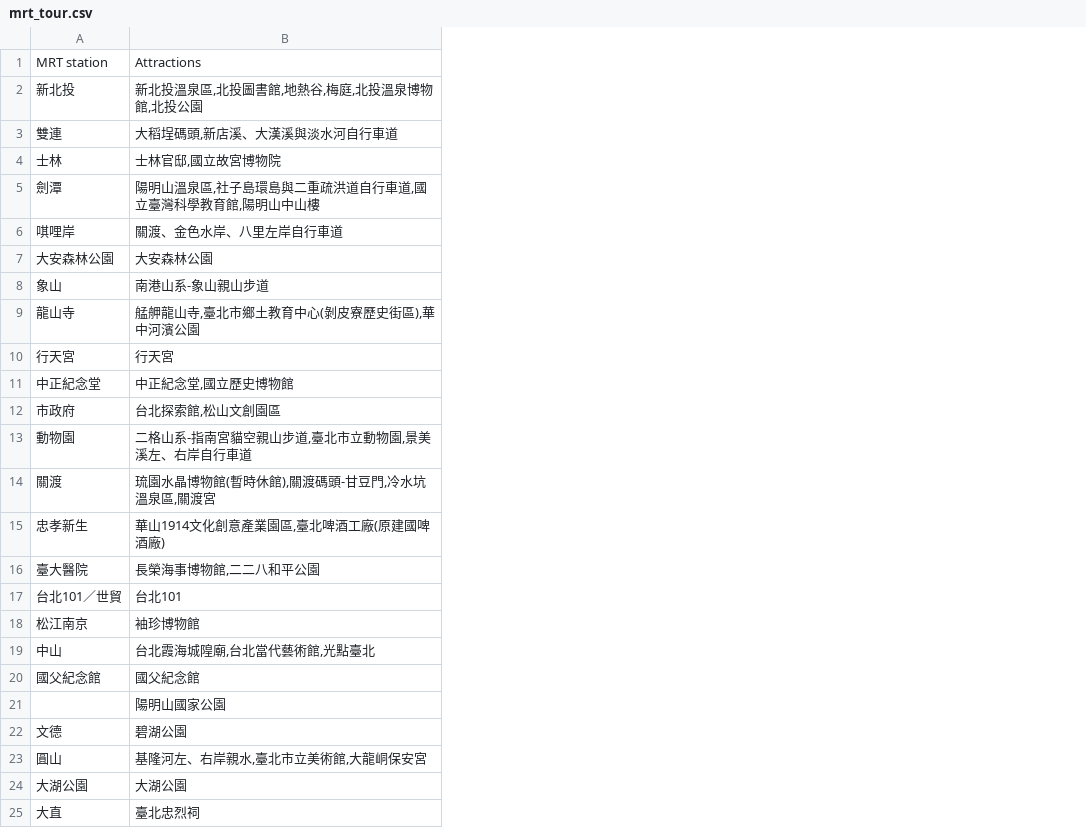
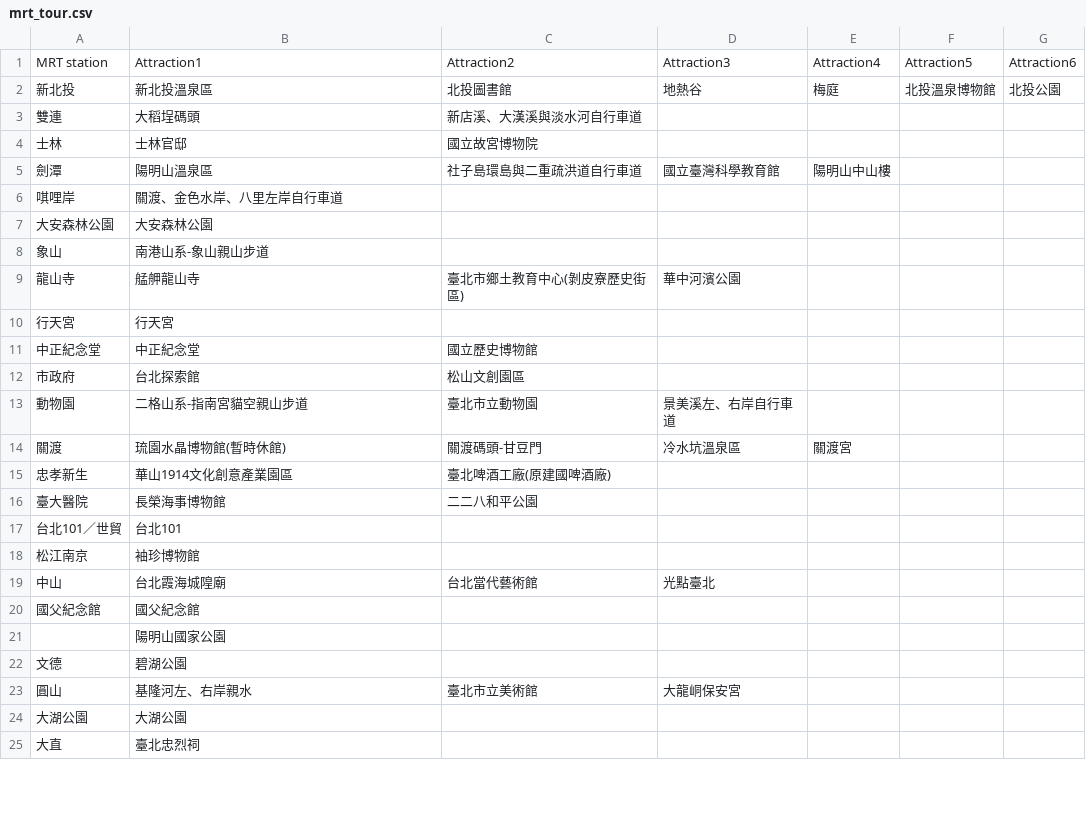
Before and after one commit to jackylailai/test, a CSV file: Week3/mrt_tour.csv, drawn as a sheet; only a part is shown; the diff names each change by its address in the sheet, - before the commit and + after, or states it on an @@ line.

```diff
--- a/Week3/mrt_tour.csv
+++ b/Week3/mrt_tour.csv
+column C, rows 1-23: Attraction2 | 北投圖書館 | 新店溪、大漢溪與淡水河自行車道 | 國立故宮博物院 | 社子島環島與二重疏洪道自行車道 |  |  |  | 臺北市鄉土教育中心(剝皮寮歷史街區) |  | 國立歷史博物館 | 松山文創園區 | 臺北市立動物園 | 關渡碼頭-甘豆門 | 臺北啤酒工廠(原建國啤酒廠) | 二二八和平公園 |  |  | 台北當代藝術館 |  |  |  | 臺北市立美術館
+column D, rows 1-23: Attraction3 | 地熱谷 |  |  | 國立臺灣科學教育館 |  |  |  | 華中河濱公園 |  |  |  | 景美溪左、右岸自行車道 | 冷水坑溫泉區 |  |  |  |  | 光點臺北 |  |  |  | 大龍峒保安宮
+column E, rows 1-14: Attraction4 | 梅庭 |  |  | 陽明山中山樓 |  |  |  |  |  |  |  |  | 關渡宮
+column F, rows 1-2: Attraction5 | 北投溫泉博物館
+column G, rows 1-2: Attraction6 | 北投公園
-B1: Attractions
+B1: Attraction1
-B2: 新北投溫泉區,北投圖書館,地熱谷,梅庭,北投溫泉博物館,北投公園
+B2: 新北投溫泉區
-B3: 大稻埕碼頭,新店溪、大漢溪與淡水河自行車道
+B3: 大稻埕碼頭
-B4: 士林官邸,國立故宮博物院
+B4: 士林官邸
-B5: 陽明山溫泉區,社子島環島與二重疏洪道自行車道,國立臺灣科學教育館,陽明山中山樓
+B5: 陽明山溫泉區
-B9: 艋舺龍山寺,臺北市鄉土教育中心(剝皮寮歷史街區),華中河濱公園
+B9: 艋舺龍山寺
-B11: 中正紀念堂,國立歷史博物館
+B11: 中正紀念堂
-B12: 台北探索館,松山文創園區
+B12: 台北探索館
-B13: 二格山系-指南宮貓空親山步道,臺北市立動物園,景美溪左、右岸自行車道
+B13: 二格山系-指南宮貓空親山步道
-B14: 琉園水晶博物館(暫時休館),關渡碼頭-甘豆門,冷水坑溫泉區,關渡宮
+B14: 琉園水晶博物館(暫時休館)
-B15: 華山1914文化創意產業園區,臺北啤酒工廠(原建國啤酒廠)
+B15: 華山1914文化創意產業園區
-B16: 長榮海事博物館,二二八和平公園
+B16: 長榮海事博物館
-B19: 台北霞海城隍廟,台北當代藝術館,光點臺北
+B19: 台北霞海城隍廟
-B23: 基隆河左、右岸親水,臺北市立美術館,大龍峒保安宮
+B23: 基隆河左、右岸親水
```
Also changed, not shown: Week3/tour.csv, 2 other files.
